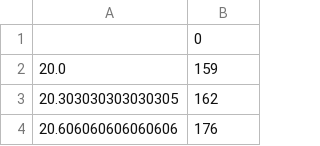
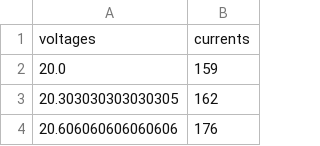
Before and after one commit to Tristiss/L3, a CSV file: Data/Messung_rev_bias_2.5_5.csv (was Data/Messung_5.csv), drawn as a sheet; only a part is shown.

```diff
--- a/Data/Messung_5.csv
+++ b/Data/Messung_rev_bias_2.5_5.csv
@@ -1,2 +1,2 @@
-;0
+voltages;currents
 20.0;159
```
Also changed, not shown: Data/Test Data/Messung_0.csv, Data/Test Data/Messung_1.csv, 20 other files.
